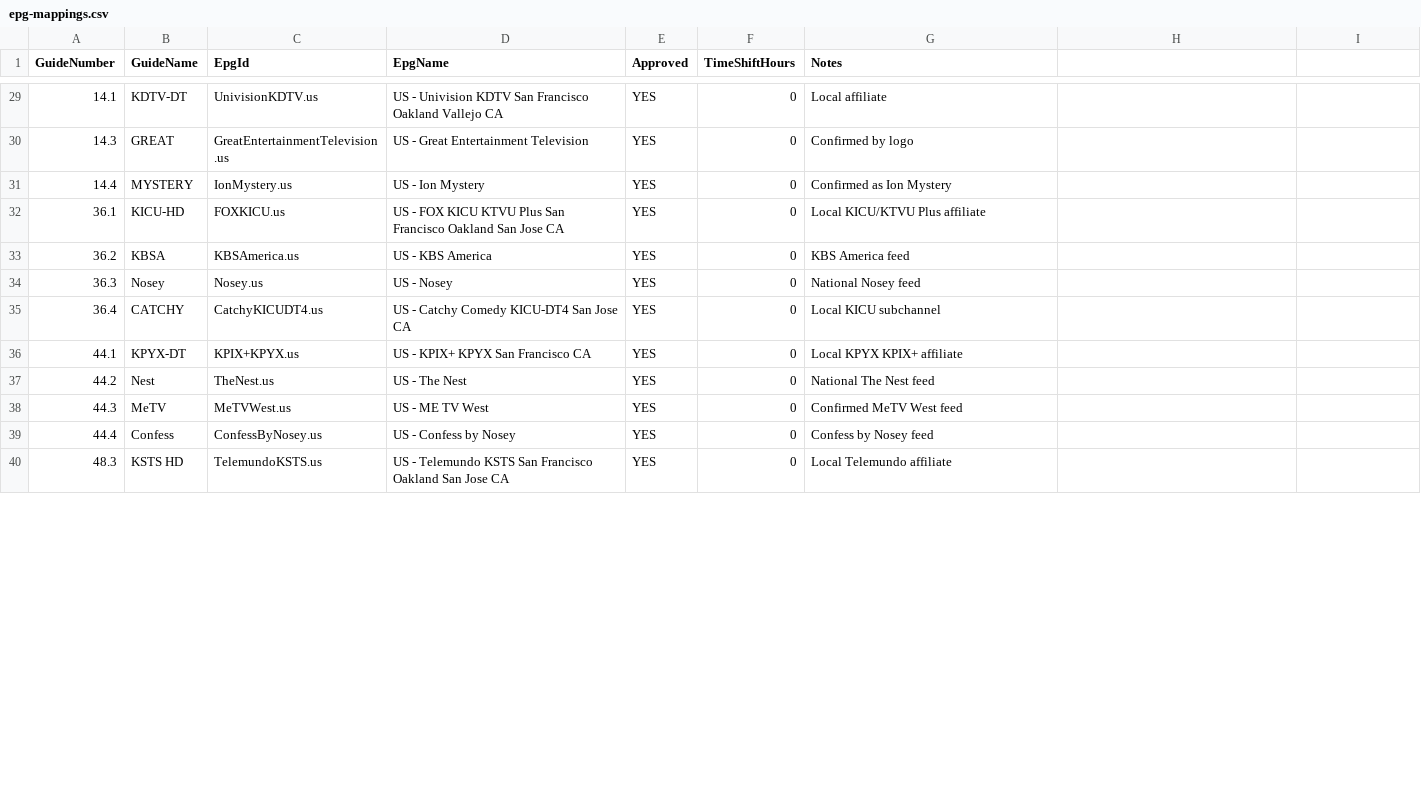
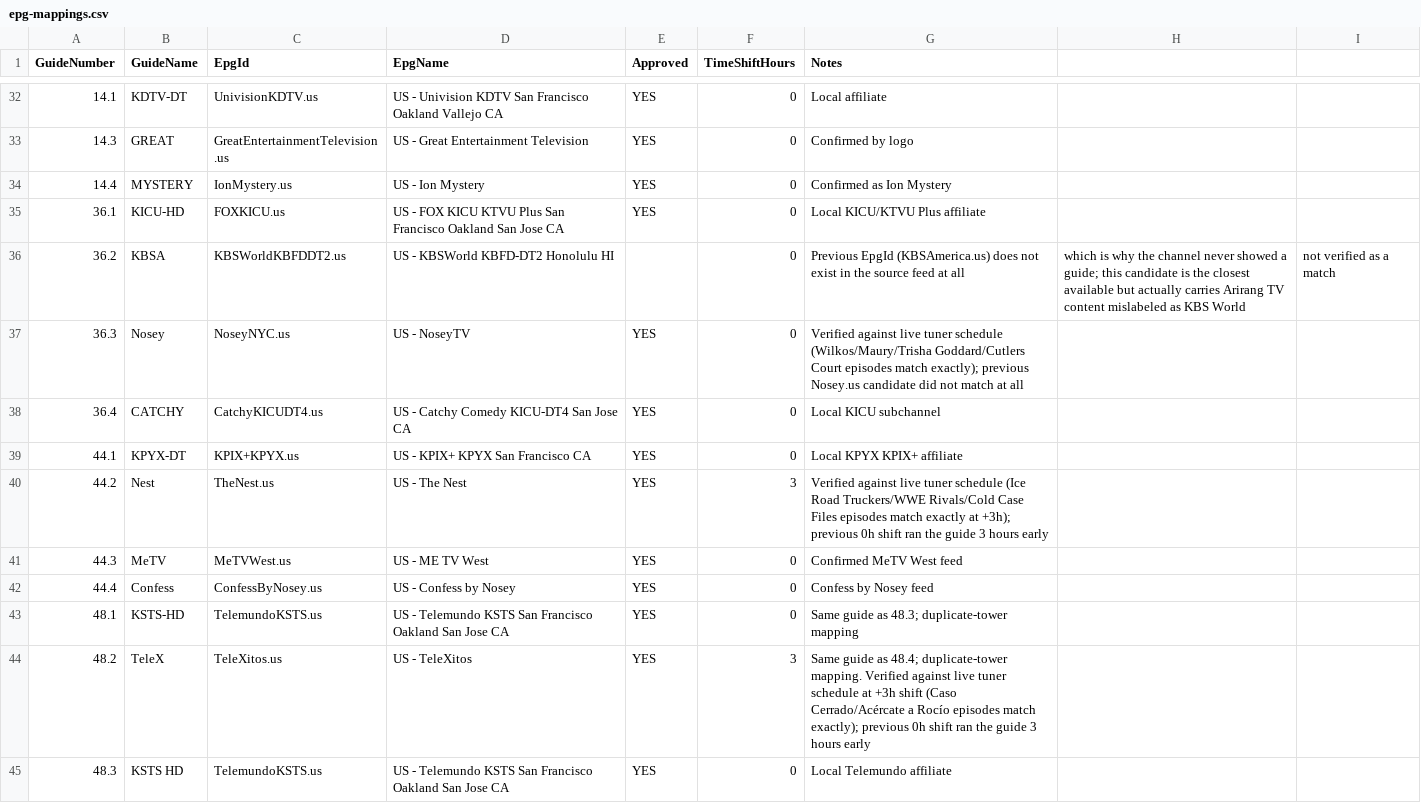
Before and after one commit to seacowz/epg-mapping, a CSV file: epg-mappings.csv, drawn as a sheet; only a part is shown, gaps mark what is left out; the diff covers the shown part only.

Commit message:
Updated mappings

```diff
--- a/epg-mappings.csv
+++ b/epg-mappings.csv
@@ -32,9 +35,11 @@ GuideNumber,GuideName,EpgId,EpgName,Approved,TimeShiftHours,Notes
 36.1,KICU-HD,FOXKICU.us,US - FOX KICU KTVU Plus San Francisco Oakland San Jose CA,YES,0,Local KICU/KTVU Plus affiliate
-36.2,KBSA,KBSAmerica.us,US - KBS America,YES,0,KBS America feed
-36.3,Nosey,Nosey.us,US - Nosey,YES,0,National Nosey feed
+36.2,KBSA,KBSWorldKBFDDT2.us,US - KBSWorld KBFD-DT2 Honolulu HI,,0,Previous EpgId (KBSAmerica.us) does not exist in the source feed at all, which is why the channel never showed a guide; this candidate is the closest available but actually carries Arirang TV content mislabeled as KBS World, not verified as a match
+36.3,Nosey,NoseyNYC.us,US - NoseyTV,YES,0,Verified against live tuner schedule (Wilkos/Maury/Trisha Goddard/Cutlers Court episodes match exactly); previous Nosey.us candidate did not match at all
 36.4,CATCHY,CatchyKICUDT4.us,US - Catchy Comedy KICU-DT4 San Jose CA,YES,0,Local KICU subchannel
 44.1,KPYX-DT,KPIX+KPYX.us,US - KPIX+ KPYX San Francisco CA,YES,0,Local KPYX KPIX+ affiliate
-44.2,Nest,TheNest.us,US - The Nest,YES,0,National The Nest feed
+44.2,Nest,TheNest.us,US - The Nest,YES,3,Verified against live tuner schedule (Ice Road Truckers/WWE Rivals/Cold Case Files episodes match exactly at +3h); previous 0h shift ran the guide 3 hours early
 44.3,MeTV,MeTVWest.us,US - ME TV West,YES,0,Confirmed MeTV West feed
 44.4,Confess,ConfessByNosey.us,US - Confess by Nosey,YES,0,Confess by Nosey feed
+48.1,KSTS-HD,TelemundoKSTS.us,US - Telemundo KSTS San Francisco Oakland San Jose CA,YES,0,Same guide as 48.3; duplicate-tower mapping
+48.2,TeleX,TeleXitos.us,US - TeleXitos,YES,3,Same guide as 48.4; duplicate-tower mapping. Verified against live tuner schedule at +3h shift (Caso Cerrado/Acércate a Rocío episodes match exactly); previous 0h shift ran the guide 3 hours early
 48.3,KSTS HD,TelemundoKSTS.us,US - Telemundo KSTS San Francisco Oakland San Jose CA,YES,0,Local Telemundo affiliate
```
Also changed, not shown: 4 added rows and 14 edited cells elsewhere in this file, 1 other file.
